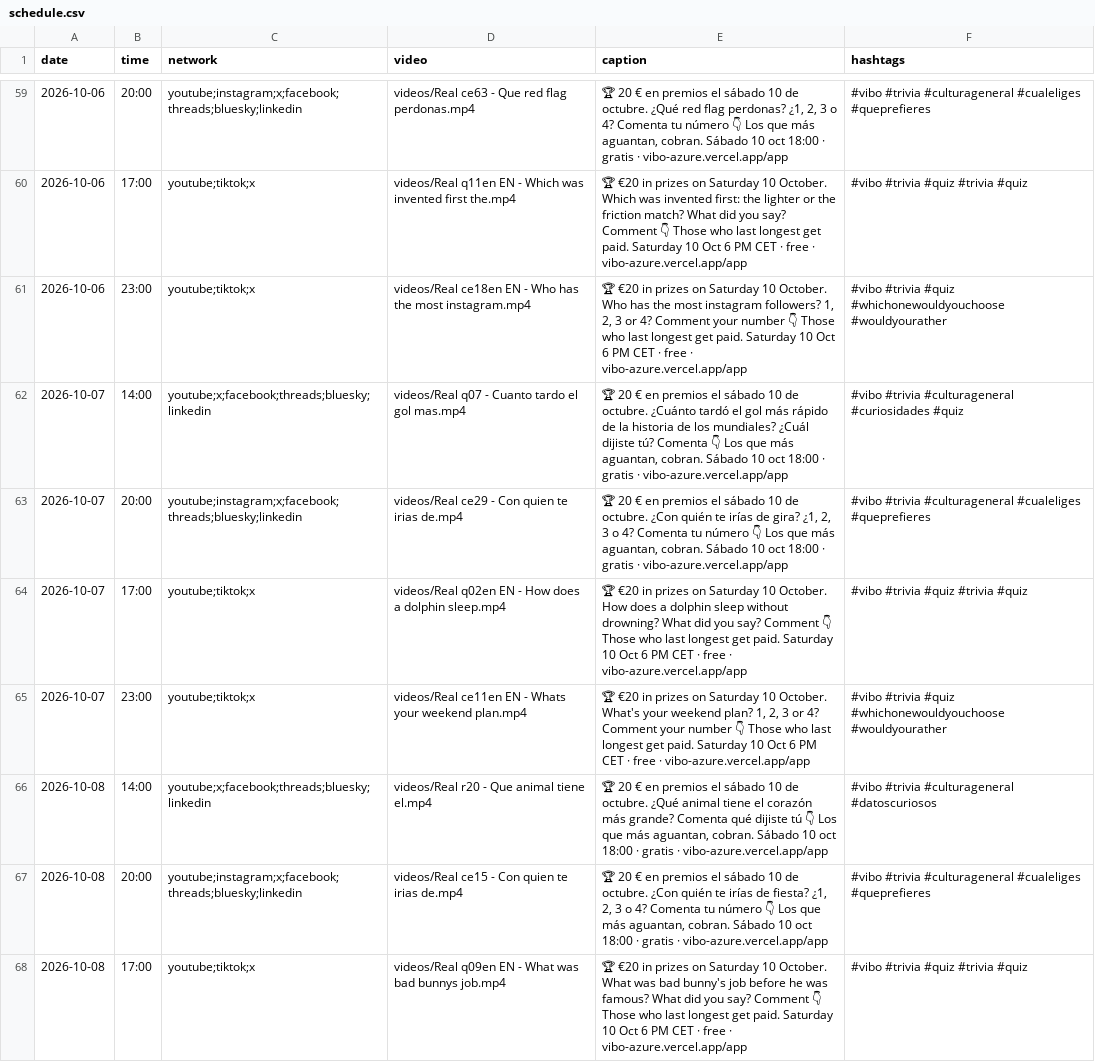
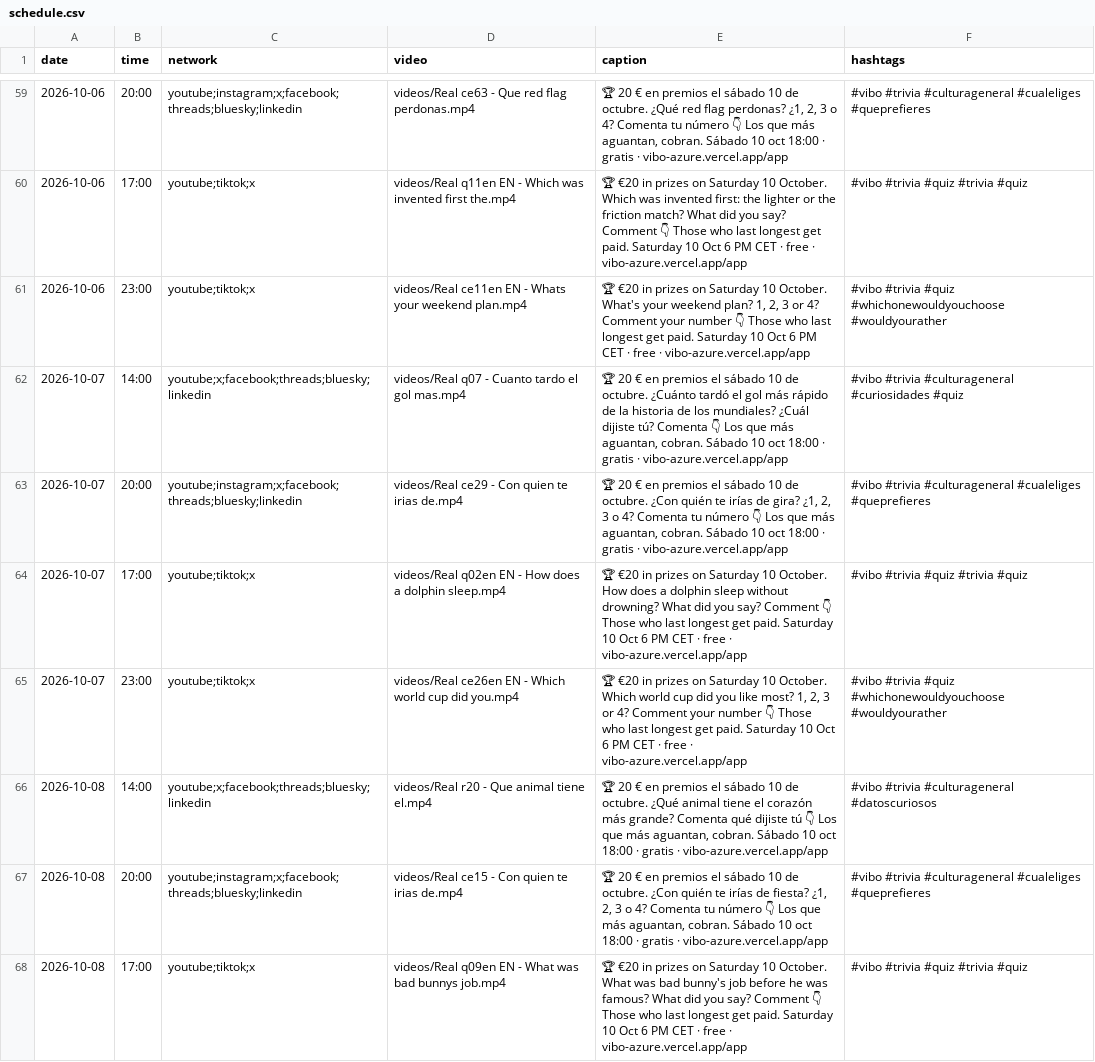
Before and after one commit to pepelu608-commits/vibo-redes, a CSV file: scripts/social/schedule.csv, drawn as a sheet; only a part is shown, gaps mark what is left out; the diff covers the shown part only.

```diff
--- a/scripts/social/schedule.csv
+++ b/scripts/social/schedule.csv
@@ -60,3 +60,3 @@ date,time,network,video,caption,hashtags
 2026-10-06,17:00,youtube;tiktok;x,videos/Real q11en EN - Which was invented first the.mp4,"🏆 €20 in prizes on Saturday 10 October. Which was invented first: the lighter or the friction match? What did you say? Comment 👇 Those who last longest get paid. Saturday 10 Oct 6 PM CET · free · vibo-azure.vercel.app/app","#vibo #trivia #quiz #trivia #quiz"
-2026-10-06,23:00,youtube;tiktok;x,videos/Real ce18en EN - Who has the most instagram.mp4,"🏆 €20 in prizes on Saturday 10 October. Who has the most instagram followers? 1, 2, 3 or 4? Comment your number 👇 Those who last longest get paid. Saturday 10 Oct 6 PM CET · free · vibo-azure.vercel.app/app","#vibo #trivia #quiz #whichonewouldyouchoose #wouldyourather"
+2026-10-06,23:00,youtube;tiktok;x,videos/Real ce11en EN - Whats your weekend plan.mp4,"🏆 €20 in prizes on Saturday 10 October. What's your weekend plan? 1, 2, 3 or 4? Comment your number 👇 Those who last longest get paid. Saturday 10 Oct 6 PM CET · free · vibo-azure.vercel.app/app","#vibo #trivia #quiz #whichonewouldyouchoose #wouldyourather"
 2026-10-07,14:00,youtube;x;facebook;threads;bluesky;linkedin,videos/Real q07 - Cuanto tardo el gol mas.mp4,"🏆 20 € en premios el sábado 10 de octubre. ¿Cuánto tardó el gol más rápido de la historia de los mundiales? ¿Cuál dijiste tú? Comenta 👇 Los que más aguantan, cobran. Sábado 10 oct 18:00 · gratis · vibo-azure.vercel.app/app","#vibo #trivia #culturageneral #curiosidades #quiz"
@@ -64,3 +64,3 @@ date,time,network,video,caption,hashtags
 2026-10-07,17:00,youtube;tiktok;x,videos/Real q02en EN - How does a dolphin sleep.mp4,"🏆 €20 in prizes on Saturday 10 October. How does a dolphin sleep without drowning? What did you say? Comment 👇 Those who last longest get paid. Saturday 10 Oct 6 PM CET · free · vibo-azure.vercel.app/app","#vibo #trivia #quiz #trivia #quiz"
-2026-10-07,23:00,youtube;tiktok;x,videos/Real ce11en EN - Whats your weekend plan.mp4,"🏆 €20 in prizes on Saturday 10 October. What's your weekend plan? 1, 2, 3 or 4? Comment your number 👇 Those who last longest get paid. Saturday 10 Oct 6 PM CET · free · vibo-azure.vercel.app/app","#vibo #trivia #quiz #whichonewouldyouchoose #wouldyourather"
+2026-10-07,23:00,youtube;tiktok;x,videos/Real ce26en EN - Which world cup did you.mp4,"🏆 €20 in prizes on Saturday 10 October. Which world cup did you like most? 1, 2, 3 or 4? Comment your number 👇 Those who last longest get paid. Saturday 10 Oct 6 PM CET · free · vibo-azure.vercel.app/app","#vibo #trivia #quiz #whichonewouldyouchoose #wouldyourather"
 2026-10-08,14:00,youtube;x;facebook;threads;bluesky;linkedin,videos/Real r20 - Que animal tiene el.mp4,"🏆 20 € en premios el sábado 10 de octubre. ¿Qué animal tiene el corazón más grande? Comenta qué dijiste tú 👇 Los que más aguantan, cobran. Sábado 10 oct 18:00 · gratis · vibo-azure.vercel.app/app","#vibo #trivia #culturageneral #datoscuriosos"
```
Also changed, not shown: 48 edited cells elsewhere in this file.
